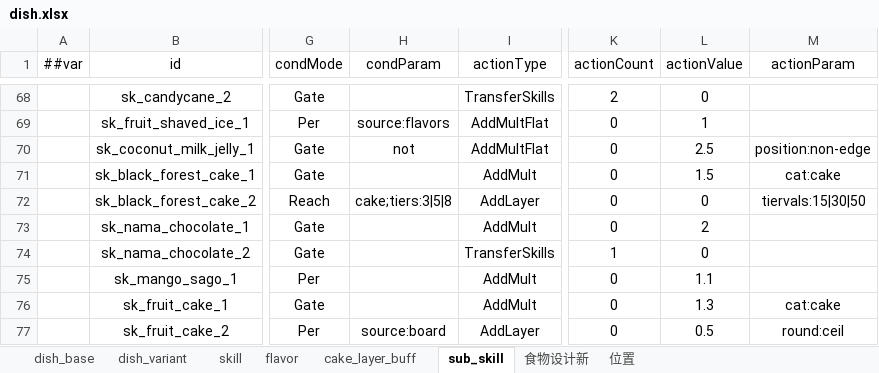
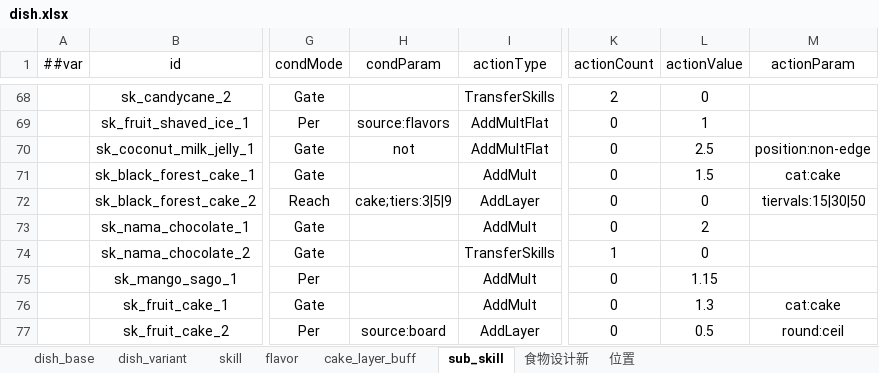
Before and after one commit to 2563495284/gourmetproject, an Excel workbook: GourmetProject/GameConfig/Datas/dish.xlsx, sheet sub_skill, drawn as a sheet; only a part is shown, gaps mark what is left out; values as stored, in another font and other column widths than the file's, no borders; the diff covers the shown part only; the diff names each change by its address in the sheet, - before the commit and + after, or states it on an @@ line.

```diff
--- a/GourmetProject/GameConfig/Datas/dish.xlsx (sheet sub_skill)
+++ b/GourmetProject/GameConfig/Datas/dish.xlsx (sheet sub_skill)
-H72 (condParam): cake;tiers:3|5|8
+H72 (condParam): cake;tiers:3|5|9
-L75 (actionValue): 1.1
+L75 (actionValue): 1.15
```
Also changed, not shown: 30 edited cells elsewhere in this sheet, sheet dish_base, sheet flavor, 13 other files.
